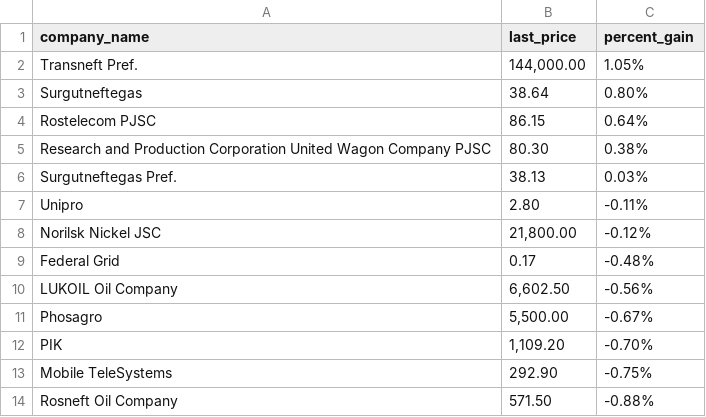
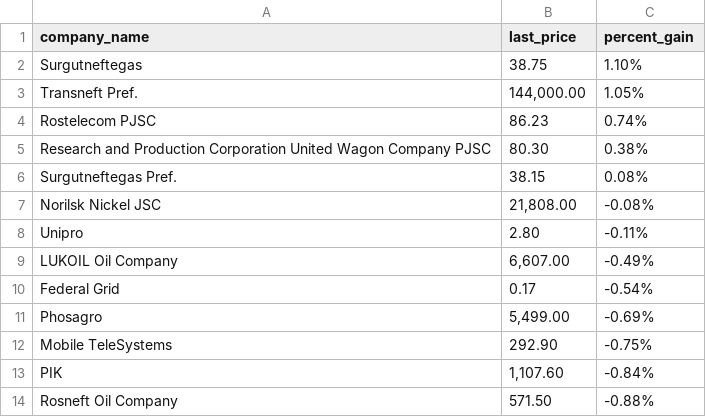
Before and after one commit to Khabirzyanova/scrape-automation, a CSV file: data/2021-12-06_top_gainers.csv, drawn as a sheet.

```diff
--- a/data/2021-12-06_top_gainers.csv
+++ b/data/2021-12-06_top_gainers.csv
@@ -1,14 +1,14 @@
 company_name,last_price,percent_gain
+Surgutneftegas,38.75,1.10%
 Transneft Pref.,"144,000.00",1.05%
-Surgutneftegas,38.64,0.80%
-Rostelecom PJSC,86.15,0.64%
+Rostelecom PJSC,86.23,0.74%
 Research and Production Corporation United Wagon Company PJSC,80.30,0.38%
-Surgutneftegas Pref.,38.13,0.03%
+Surgutneftegas Pref.,38.15,0.08%
+Norilsk Nickel JSC,"21,808.00",-0.08%
 Unipro,2.80,-0.11%
-Norilsk Nickel JSC,"21,800.00",-0.12%
-Federal Grid,0.17,-0.48%
-LUKOIL Oil Company,"6,602.50",-0.56%
-Phosagro,"5,500.00",-0.67%
-PIK,"1,109.20",-0.70%
+LUKOIL Oil Company,"6,607.00",-0.49%
+Federal Grid,0.17,-0.54%
+Phosagro,"5,499.00",-0.69%
 Mobile TeleSystems,292.90,-0.75%
+PIK,"1,107.60",-0.84%
 Rosneft Oil Company,571.50,-0.88%
```
